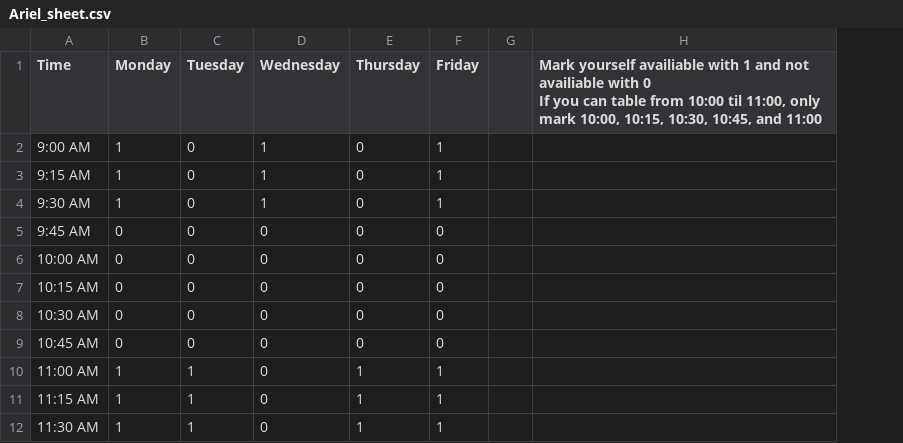
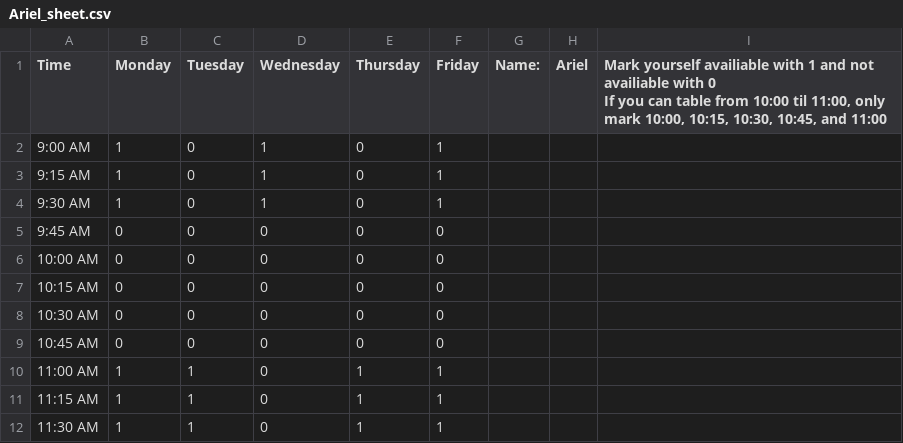
Before and after one commit to AdenLe-Github/tccasheduling, a CSV file: schedules/Ariel_sheet.csv, drawn as a sheet; only a part is shown; removed rows and columns are numbered as before the commit, all else as after; the diff names each change by its address in the sheet, - before the commit and + after, or states it on an @@ line.

```diff
--- a/schedules/Ariel_sheet.csv
+++ b/schedules/Ariel_sheet.csv
-column G, empty
+column G (Name:), empty
+column H (Ariel), empty
```
Also changed, not shown: schedules/Aden_sheet.csv, schedules/Brian_sheet.csv, 10 other files.
